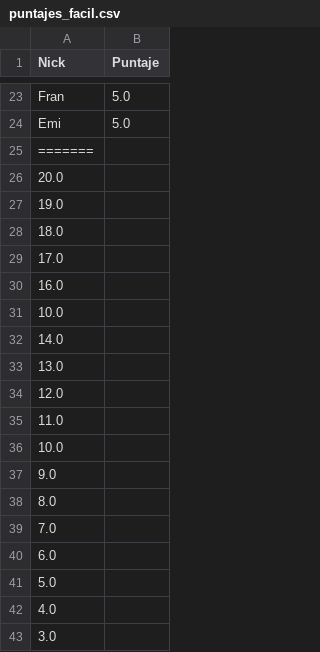
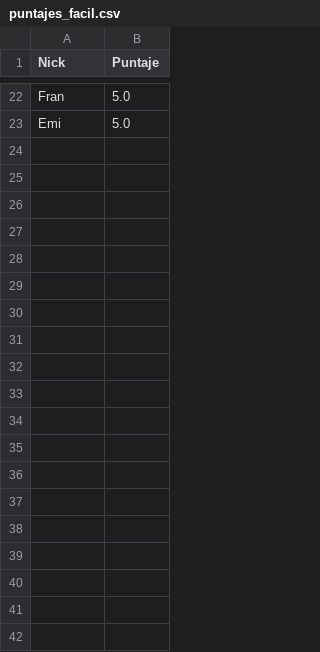
Before and after one commit to fvenegasn/FiguRace, a CSV file: data/csv/puntajes_facil.csv, drawn as a sheet; only a part is shown, gaps mark what is left out; the diff covers the shown part only; the diff names each change by its address in the sheet, - before the commit and + after, or states it on an @@ line.

```diff
--- a/data/csv/puntajes_facil.csv
+++ b/data/csv/puntajes_facil.csv
-row 25: =======
-row 26: 20.0
-row 27: 19.0
-row 28: 18.0
-row 29: 17.0
-row 30: 16.0
-row 31: 10.0
-row 32: 14.0
-row 33: 13.0
-row 34: 12.0
-row 35: 11.0
-row 36: 10.0
-row 37: 9.0
-row 38: 8.0
-row 39: 7.0
-row 40: 6.0
-row 41: 5.0
-row 42: 4.0
-row 43: 3.0
```
Also changed, not shown: 10 removed rows elsewhere in this file, data/csv/informacion_partidas.csv, 2 other files.
